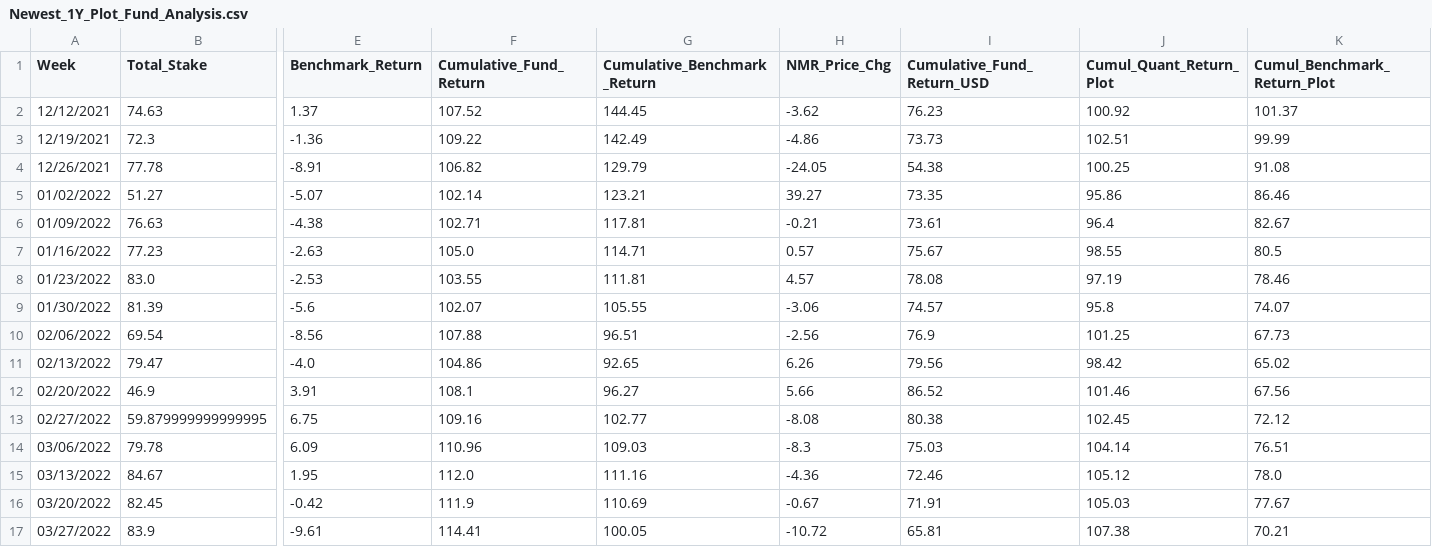
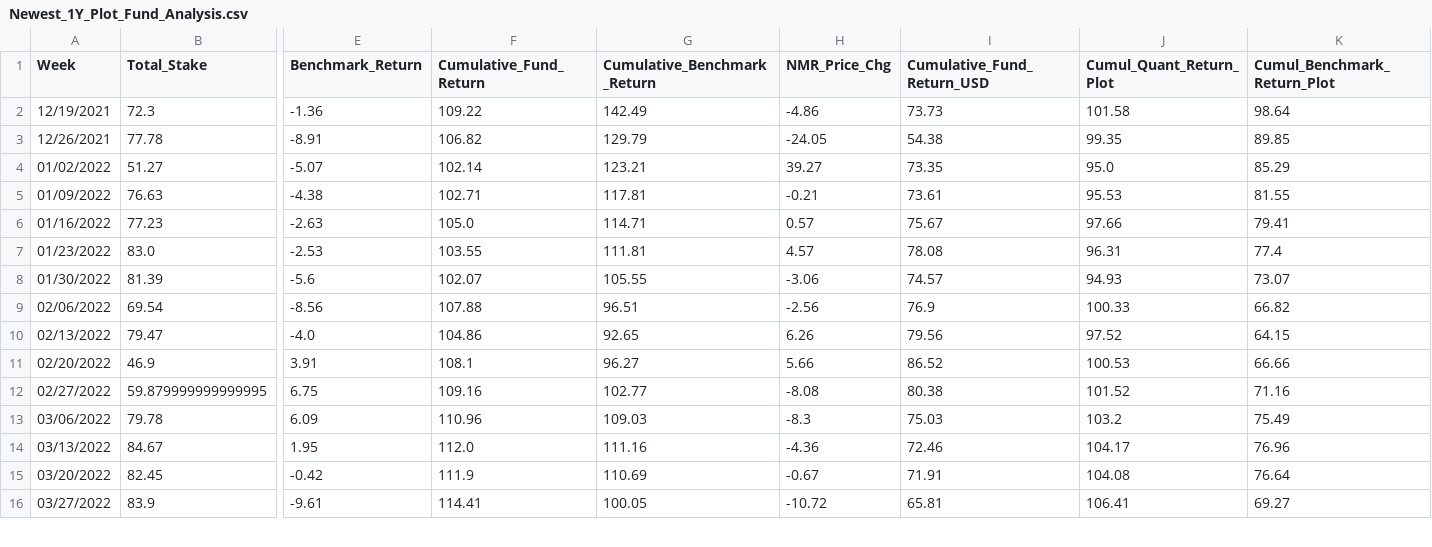
Before and after one commit to ptlorenz/hyphy-capital.com, a CSV file: Newest_1Y_Plot_Fund_Analysis.csv, drawn as a sheet; only a part is shown, gaps mark what is left out; removed rows and columns are numbered as before the commit, all else as after; rows hold the shown columns only; the diff covers the shown part only; the diff names each change by its address in the sheet, - before the commit and + after, or states it on an @@ line.

Commit message:
Numerai Round 374 Update

```diff
--- a/Newest_1Y_Plot_Fund_Analysis.csv
+++ b/Newest_1Y_Plot_Fund_Analysis.csv
-row 2: 12/12/2021 | 74.63 | 1.37 | 107.52 | 144.45 | -3.62 | 76.23 | 100.92 | 101.37
-J2 (Cumul_Quant_Return_Plot): 102.51
+J2 (Cumul_Quant_Return_Plot): 101.58
-K2 (Cumul_Benchmark_Return_Plot): 99.99
+K2 (Cumul_Benchmark_Return_Plot): 98.64
-J3 (Cumul_Quant_Return_Plot): 100.25
+J3 (Cumul_Quant_Return_Plot): 99.35
-K3 (Cumul_Benchmark_Return_Plot): 91.08
+K3 (Cumul_Benchmark_Return_Plot): 89.85
-J4 (Cumul_Quant_Return_Plot): 95.86
+J4 (Cumul_Quant_Return_Plot): 95.0
-K4 (Cumul_Benchmark_Return_Plot): 86.46
+K4 (Cumul_Benchmark_Return_Plot): 85.29
-J5 (Cumul_Quant_Return_Plot): 96.4
+J5 (Cumul_Quant_Return_Plot): 95.53
-K5 (Cumul_Benchmark_Return_Plot): 82.67
+K5 (Cumul_Benchmark_Return_Plot): 81.55
-J6 (Cumul_Quant_Return_Plot): 98.55
+J6 (Cumul_Quant_Return_Plot): 97.66
-K6 (Cumul_Benchmark_Return_Plot): 80.5
+K6 (Cumul_Benchmark_Return_Plot): 79.41
-J7 (Cumul_Quant_Return_Plot): 97.19
+J7 (Cumul_Quant_Return_Plot): 96.31
-K7 (Cumul_Benchmark_Return_Plot): 78.46
+K7 (Cumul_Benchmark_Return_Plot): 77.4
-J8 (Cumul_Quant_Return_Plot): 95.8
+J8 (Cumul_Quant_Return_Plot): 94.93
-K8 (Cumul_Benchmark_Return_Plot): 74.07
+K8 (Cumul_Benchmark_Return_Plot): 73.07
-J9 (Cumul_Quant_Return_Plot): 101.25
+J9 (Cumul_Quant_Return_Plot): 100.33
-K9 (Cumul_Benchmark_Return_Plot): 67.73
+K9 (Cumul_Benchmark_Return_Plot): 66.82
-J10 (Cumul_Quant_Return_Plot): 98.42
+J10 (Cumul_Quant_Return_Plot): 97.52
-K10 (Cumul_Benchmark_Return_Plot): 65.02
+K10 (Cumul_Benchmark_Return_Plot): 64.15
-J11 (Cumul_Quant_Return_Plot): 101.46
+J11 (Cumul_Quant_Return_Plot): 100.53
-K11 (Cumul_Benchmark_Return_Plot): 67.56
+K11 (Cumul_Benchmark_Return_Plot): 66.66
-J12 (Cumul_Quant_Return_Plot): 102.45
+J12 (Cumul_Quant_Return_Plot): 101.52
-K12 (Cumul_Benchmark_Return_Plot): 72.12
+K12 (Cumul_Benchmark_Return_Plot): 71.16
-J13 (Cumul_Quant_Return_Plot): 104.14
+J13 (Cumul_Quant_Return_Plot): 103.2
-K13 (Cumul_Benchmark_Return_Plot): 76.51
+K13 (Cumul_Benchmark_Return_Plot): 75.49
-J14 (Cumul_Quant_Return_Plot): 105.12
+J14 (Cumul_Quant_Return_Plot): 104.17
-K14 (Cumul_Benchmark_Return_Plot): 78.0
+K14 (Cumul_Benchmark_Return_Plot): 76.96
-J15 (Cumul_Quant_Return_Plot): 105.03
+J15 (Cumul_Quant_Return_Plot): 104.08
-K15 (Cumul_Benchmark_Return_Plot): 77.67
+K15 (Cumul_Benchmark_Return_Plot): 76.64
-J16 (Cumul_Quant_Return_Plot): 107.38
+J16 (Cumul_Quant_Return_Plot): 106.41
-K16 (Cumul_Benchmark_Return_Plot): 70.21
+K16 (Cumul_Benchmark_Return_Plot): 69.27
```
Also changed, not shown: 1 added row and 80 edited cells elsewhere in this file.
